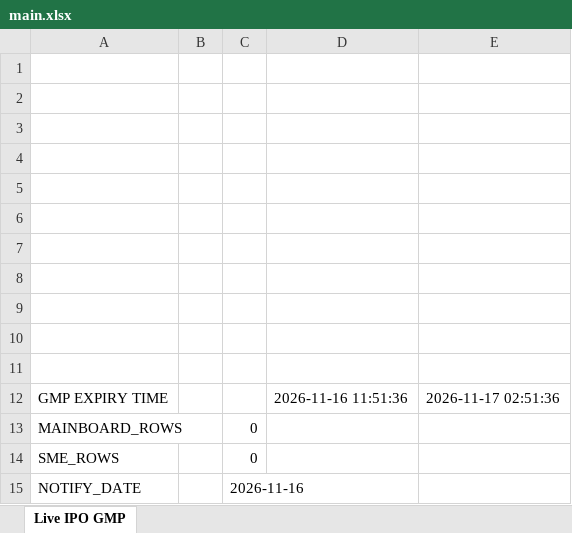
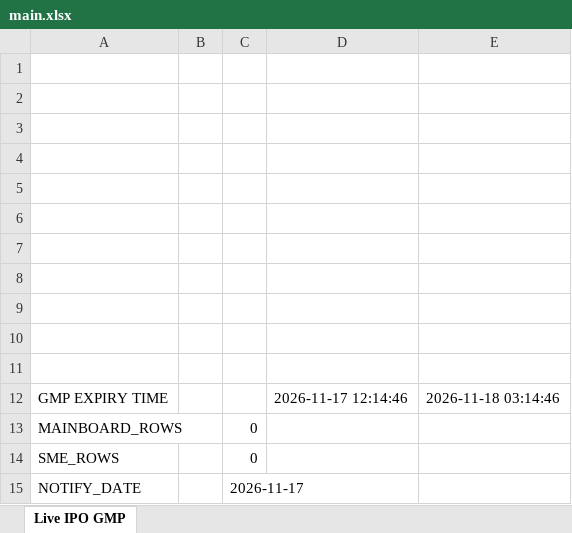
Before and after one commit to ayushpdkushwaha1/ipo-gmp-bot, an Excel workbook: files/main.xlsx, sheet Live IPO GMP, drawn as a sheet; values as stored, in another font and other column widths than the file's, no borders; the diff names each change by its address in the sheet, - before the commit and + after, or states it on an @@ line.

```diff
--- a/files/main.xlsx (sheet Live IPO GMP)
+++ b/files/main.xlsx (sheet Live IPO GMP)
-D12: 2026-11-16 11:51:36
+D12: 2026-11-17 12:14:46
-E12: 2026-11-17 02:51:36
+E12: 2026-11-18 03:14:46
-C15: 2026-11-16
+C15: 2026-11-17
```
Also changed, not shown: files/Mainboard_IPOs.xlsx, files/SME_IPOs.xlsx, 2 other files.
